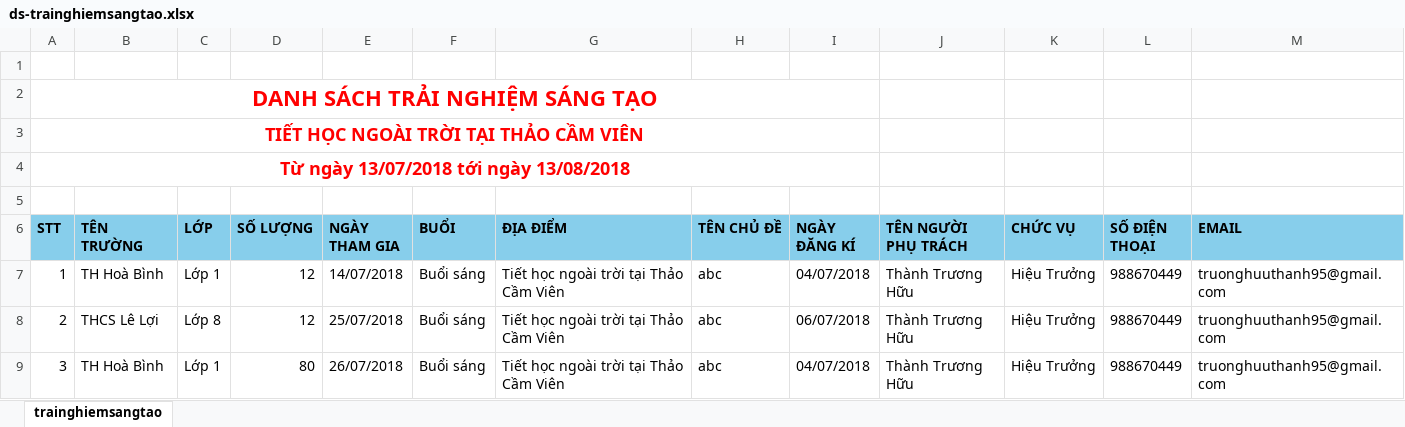
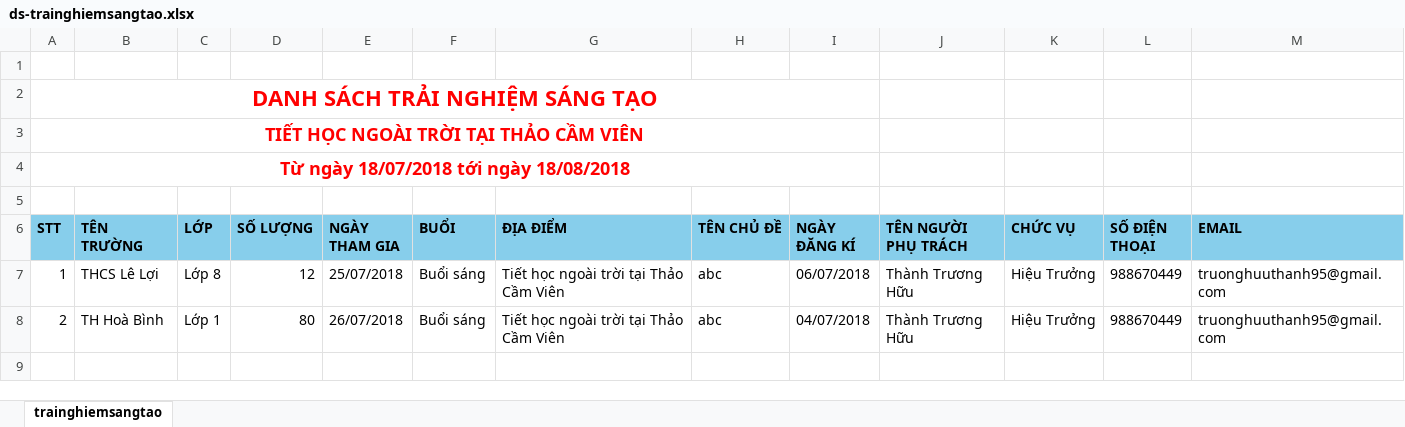
Before and after one commit to truonghuuthanh95/trainghiemsangtao, an Excel workbook: TraiNghiemSangTao/TraiNghiemSangTao/Utils/Files/ds-trainghiemsangtao.xlsx, sheet trainghiemsangtao, drawn as a sheet; values as stored, in another font and other column widths than the file's, no borders; the diff names each change by its address in the sheet, - before the commit and + after, or states it on an @@ line.

```diff
--- a/TraiNghiemSangTao/TraiNghiemSangTao/Utils/Files/ds-trainghiemsangtao.xlsx (sheet trainghiemsangtao)
+++ b/TraiNghiemSangTao/TraiNghiemSangTao/Utils/Files/ds-trainghiemsangtao.xlsx (sheet trainghiemsangtao)
-A4 (STT): Từ ngày 13/07/2018 tới ngày 13/08/2018
+A4 (STT): Từ ngày 18/07/2018 tới ngày 18/08/2018
-B7 (TÊN TRƯỜNG): TH Hoà Bình
+B7 (TÊN TRƯỜNG): THCS Lê Lợi
-C7 (LỚP): Lớp 1
+C7 (LỚP): Lớp 8
-E7 (NGÀY THAM GIA): 14/07/2018
+E7 (NGÀY THAM GIA): 25/07/2018
-I7 (NGÀY ĐĂNG KÍ): 04/07/2018
+I7 (NGÀY ĐĂNG KÍ): 06/07/2018
-B8 (TÊN TRƯỜNG): THCS Lê Lợi
+B8 (TÊN TRƯỜNG): TH Hoà Bình
-C8 (LỚP): Lớp 8
+C8 (LỚP): Lớp 1
-D8 (SỐ LƯỢNG): 12
+D8 (SỐ LƯỢNG): 80
-E8 (NGÀY THAM GIA): 25/07/2018
+E8 (NGÀY THAM GIA): 26/07/2018
-I8 (NGÀY ĐĂNG KÍ): 06/07/2018
+I8 (NGÀY ĐĂNG KÍ): 04/07/2018
-row 9: 3 | TH Hoà Bình | Lớp 1 | 80 | 26/07/2018 | Buổi sáng | Tiết học ngoài trời tại Thảo Cầm Viên | abc | 04/07/2018 | Thành Trương Hữu | Hiệu Trưởng | 988670449 | truonghuuthanh95@gmail.com
```
Also changed, not shown: 26 other files.
